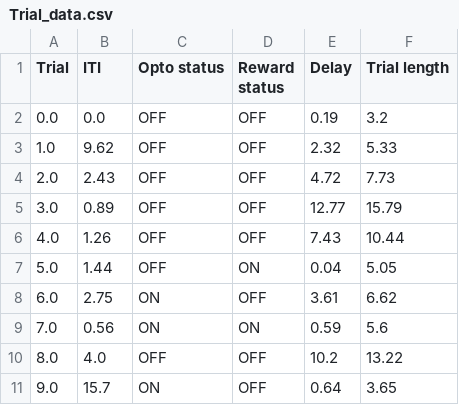
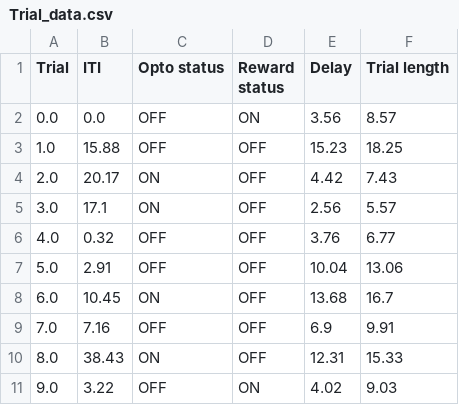
Before and after one commit to jfbouc094/Beique_lab, a CSV file: Trial_data.csv, drawn as a sheet.

```diff
--- a/Trial_data.csv
+++ b/Trial_data.csv
@@ -1,11 +1,11 @@
 Trial,ITI,Opto status,Reward status,Delay,Trial length
-0.0,0.0,OFF,OFF,0.19,3.2
-1.0,9.62,OFF,OFF,2.32,5.33
-2.0,2.43,OFF,OFF,4.72,7.73
-3.0,0.89,OFF,OFF,12.77,15.79
-4.0,1.26,OFF,OFF,7.43,10.44
-5.0,1.44,OFF,ON,0.04,5.05
-6.0,2.75,ON,OFF,3.61,6.62
-7.0,0.56,ON,ON,0.59,5.6
-8.0,4.0,OFF,OFF,10.2,13.22
-9.0,15.7,ON,OFF,0.64,3.65
+0.0,0.0,OFF,ON,3.56,8.57
+1.0,15.88,OFF,OFF,15.23,18.25
+2.0,20.17,ON,OFF,4.42,7.43
+3.0,17.1,ON,OFF,2.56,5.57
+4.0,0.32,OFF,OFF,3.76,6.77
+5.0,2.91,OFF,OFF,10.04,13.06
+6.0,10.45,ON,OFF,13.68,16.7
+7.0,7.16,OFF,OFF,6.9,9.91
+8.0,38.43,ON,OFF,12.31,15.33
+9.0,3.22,OFF,ON,4.02,9.03
```
Also changed, not shown: 1 other file.
